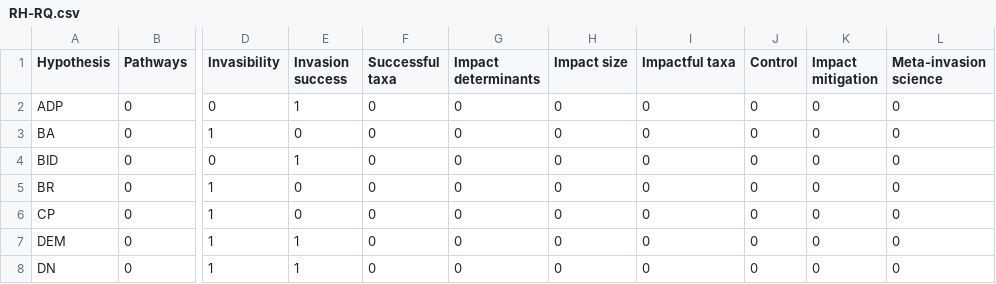
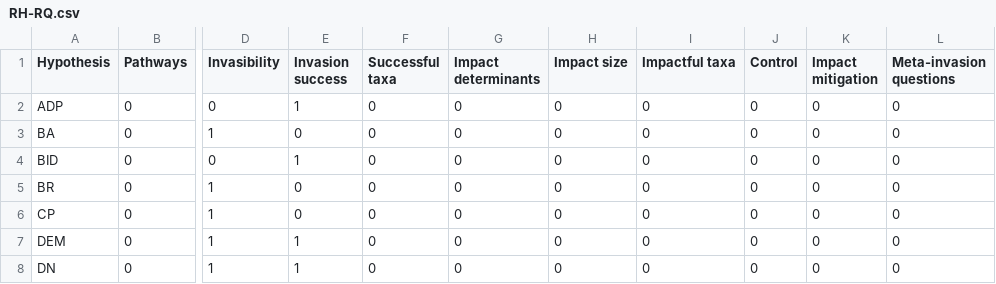
Before and after one commit to maudbv/classification-invasion-science, a CSV file: resources/additional data/RH-RQ.csv, drawn as a sheet; only a part is shown, gaps mark what is left out; the diff names each change by its address in the sheet, - before the commit and + after, or states it on an @@ line.

```diff
--- a/resources/additional data/RH-RQ.csv
+++ b/resources/additional data/RH-RQ.csv
-L1: Meta-invasion science
+L1: Meta-invasion questions
```
Also changed, not shown: resources/additional data/Theme-RQ.csv, 6 other files.
